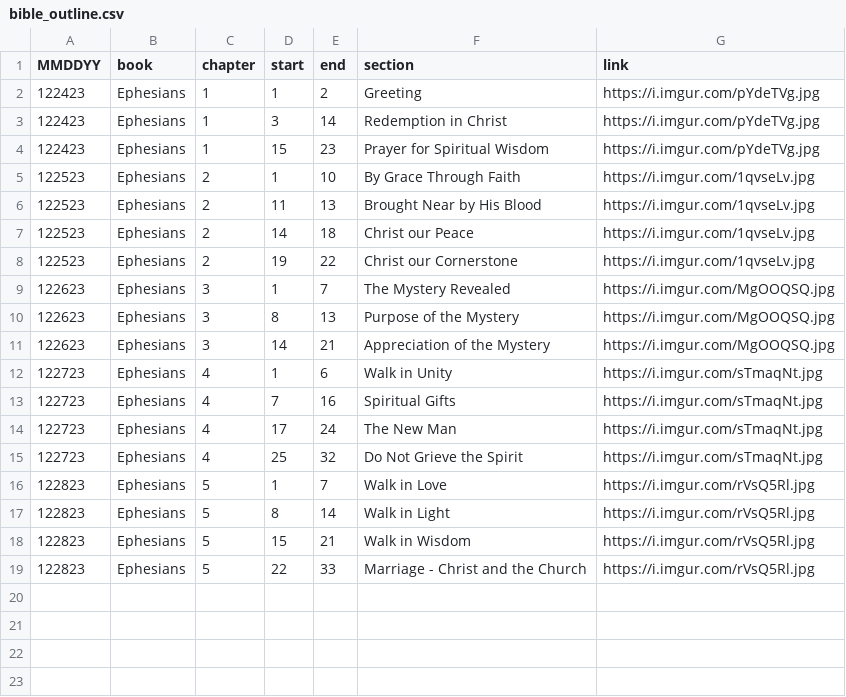
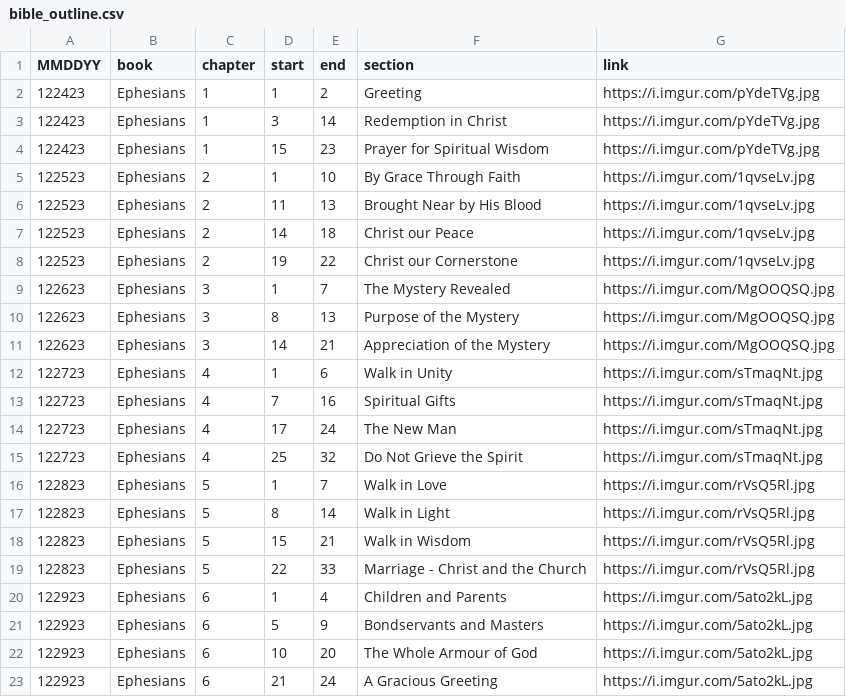
Before and after one commit to marko-polo-cheno/scribblingScribe, a CSV file: bible_outline.csv, drawn as a sheet; the diff names each change by its address in the sheet, - before the commit and + after, or states it on an @@ line.

```diff
--- a/bible_outline.csv
+++ b/bible_outline.csv
+row 20: 122923 | Ephesians | 6 | 1 | 4 | Children and Parents | https://i.imgur.com/5ato2kL.jpg
+row 21: 122923 | Ephesians | 6 | 5 | 9 | Bondservants and Masters | https://i.imgur.com/5ato2kL.jpg
+row 22: 122923 | Ephesians | 6 | 10 | 20 | The Whole Armour of God | https://i.imgur.com/5ato2kL.jpg
+row 23: 122923 | Ephesians | 6 | 21 | 24 | A Gracious Greeting | https://i.imgur.com/5ato2kL.jpg
```
Also changed, not shown: prayer_log.csv.
